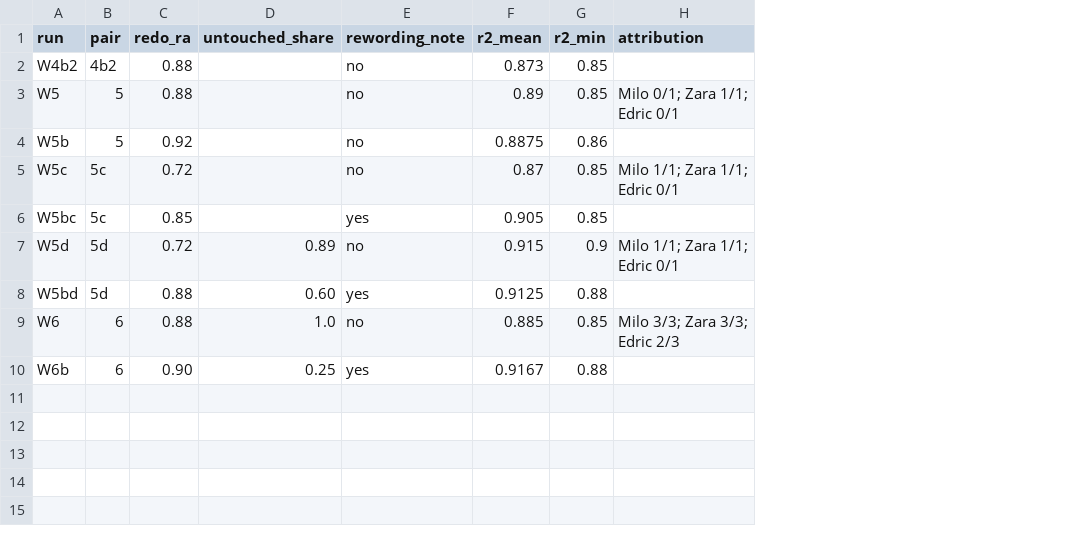
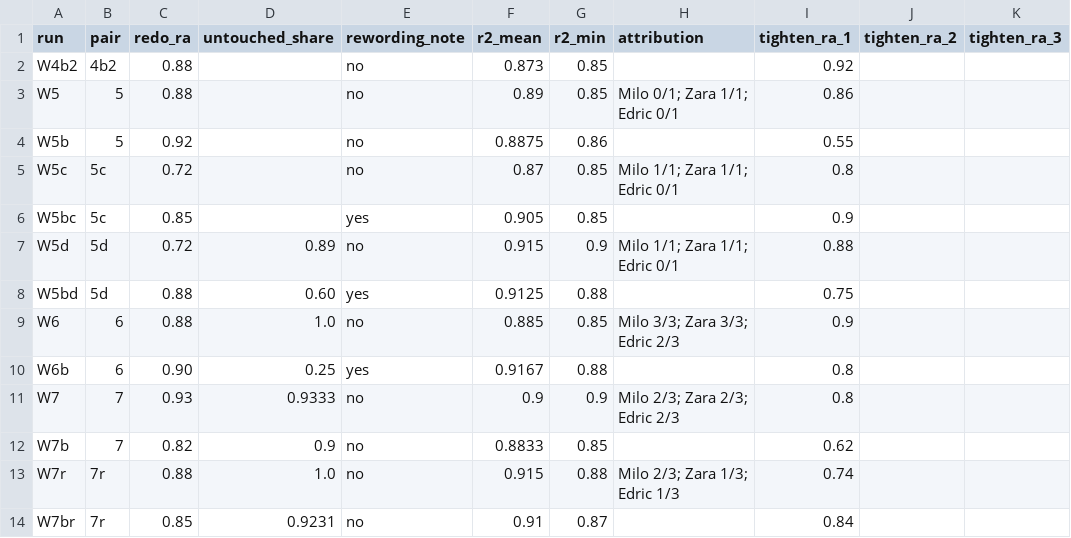
Before and after one commit to RTrentJones/Polyphony, a CSV file: evals/history.csv, drawn as a sheet; the diff names each change by its address in the sheet, - before the commit and + after, or states it on an @@ line.

```diff
--- a/evals/history.csv
+++ b/evals/history.csv
+column I (tighten_ra_1), rows 2-10: 0.92 | 0.86 | 0.55 | 0.8 | 0.9 | 0.88 | 0.75 | 0.9 | 0.8
+column J (tighten_ra_2), empty
+column K (tighten_ra_3), empty
+row 11: W7 | 7 | 0.93 | 0.9333 | no | 0.9 | 0.9 | Milo 2/3; Zara 2/3; Edric 2/3 | 0.8
+row 12: W7b | 7 | 0.82 | 0.9 | no | 0.8833 | 0.85 |  | 0.62
+row 13: W7r | 7r | 0.88 | 1.0 | no | 0.915 | 0.88 | Milo 2/3; Zara 1/3; Edric 1/3 | 0.74
+row 14: W7br | 7r | 0.85 | 0.9231 | no | 0.91 | 0.87 |  | 0.84
```
Also changed, not shown: 19 other files.
